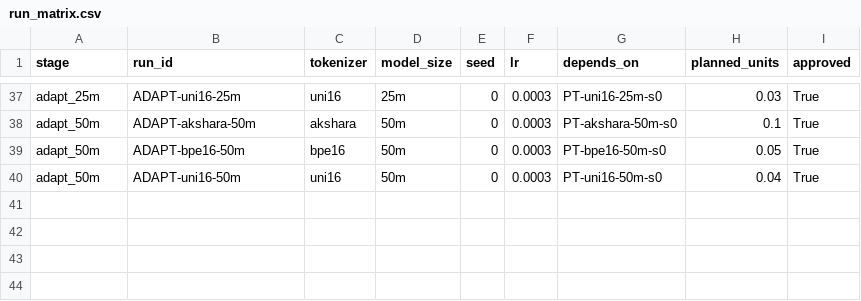
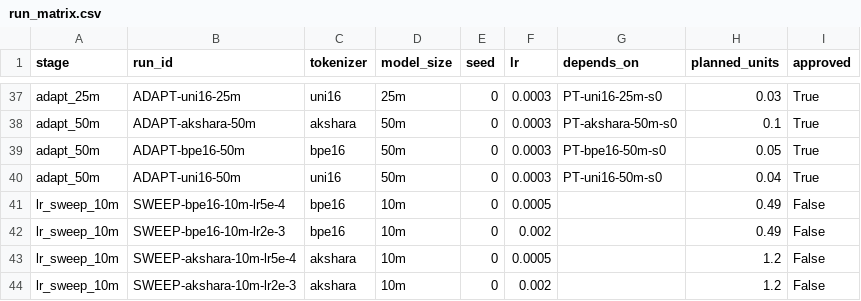
Before and after one commit to ASMITSARKAR/RabindricGPT, a CSV file: results/run_matrix.csv, drawn as a sheet; only a part is shown, gaps mark what is left out.

Commit message:
Round 12: Held-out FineWeb constants, kill rule at step 500, owner-reported burn rates, and 10M LR sweep

```diff
--- a/results/run_matrix.csv
+++ b/results/run_matrix.csv
@@ -40 +40,5 @@ adapt_50m,ADAPT-bpe16-50m,bpe16,50m,0,0.0003,PT-bpe16-50m-s0,0.05,True
 adapt_50m,ADAPT-uni16-50m,uni16,50m,0,0.0003,PT-uni16-50m-s0,0.04,True
+lr_sweep_10m,SWEEP-bpe16-10m-lr5e-4,bpe16,10m,0,0.0005,,0.49,False
+lr_sweep_10m,SWEEP-bpe16-10m-lr2e-3,bpe16,10m,0,0.002,,0.49,False
+lr_sweep_10m,SWEEP-akshara-10m-lr5e-4,akshara,10m,0,0.0005,,1.2,False
+lr_sweep_10m,SWEEP-akshara-10m-lr2e-3,akshara,10m,0,0.002,,1.2,False
```
Also changed, not shown: 6 other files.
